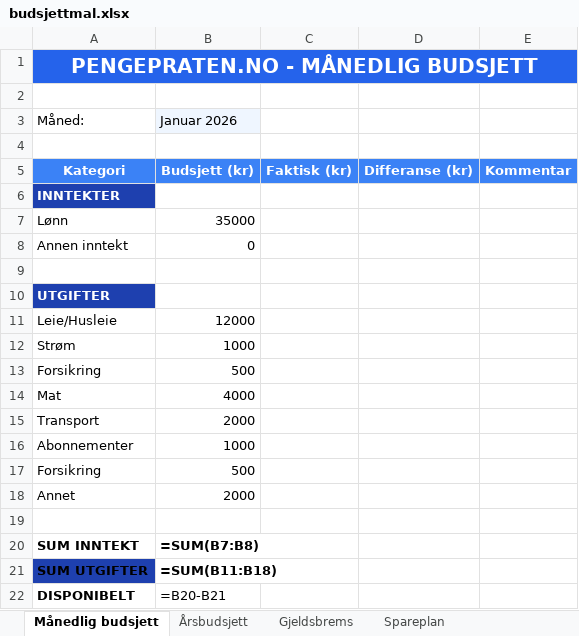
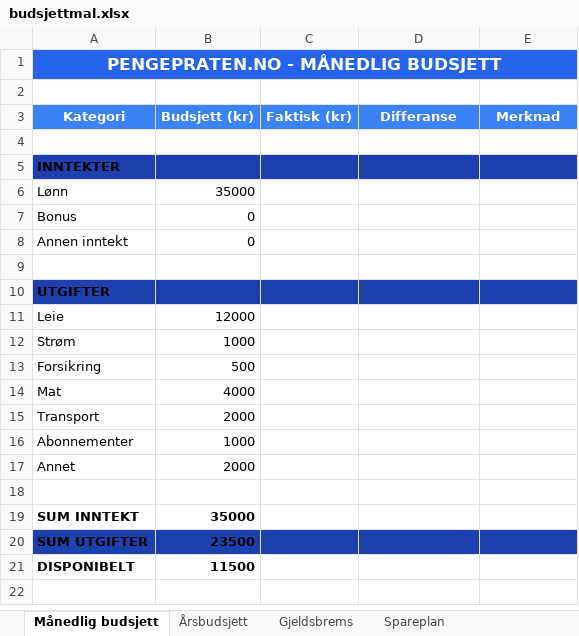
Before and after one commit to oddmundleikvoll/pengepraten, an Excel workbook: public/budsjettmal.xlsx, sheet Månedlig budsjett, drawn as a sheet; values as stored, in another font and other column widths than the file's, no borders; formulas without a stored value are shown as written; removed rows and columns are numbered as before the commit, all else as after; the diff names each change by its address in the sheet, - before the commit and + after, or states it on an @@ line.

```diff
--- a/public/budsjettmal.xlsx (sheet Månedlig budsjett)
+++ b/public/budsjettmal.xlsx (sheet Månedlig budsjett)
@@ A1 text size: smaller @@
-row 3: Måned: | Januar 2026
+row 3: Kategori | Budsjett (kr) | Faktisk (kr) | Differanse | Merknad
-row 5: Kategori | Budsjett (kr) | Faktisk (kr) | Differanse (kr) | Kommentar
-A5 text colour: #FFFFFF
+A5 text colour: black
-B5:E5 fill: none
+B5:E5 fill: #1E40AF
+row 7: Bonus | 0
-A10 text colour: #FFFFFF
+A10 text colour: black
-B10:E10 fill: none
+B10:E10 fill: #1E40AF
-A11: Leie/Husleie
+A11: Leie
-row 17: Forsikring | 500
-B19: =SUM(B7:B8)
+B19: 35000
-B20: =SUM(B11:B18)
+B20: 23500
-B20:E20 fill: none
+B20:E20 fill: #1E40AF
-B21: =B20-B21
+B21: 11500
-B21 bold: off
+B21 bold: on
```
Also changed, not shown: sheet Årsbudsjett, sheet Spareplan, sheet Gjeldsbrems.
